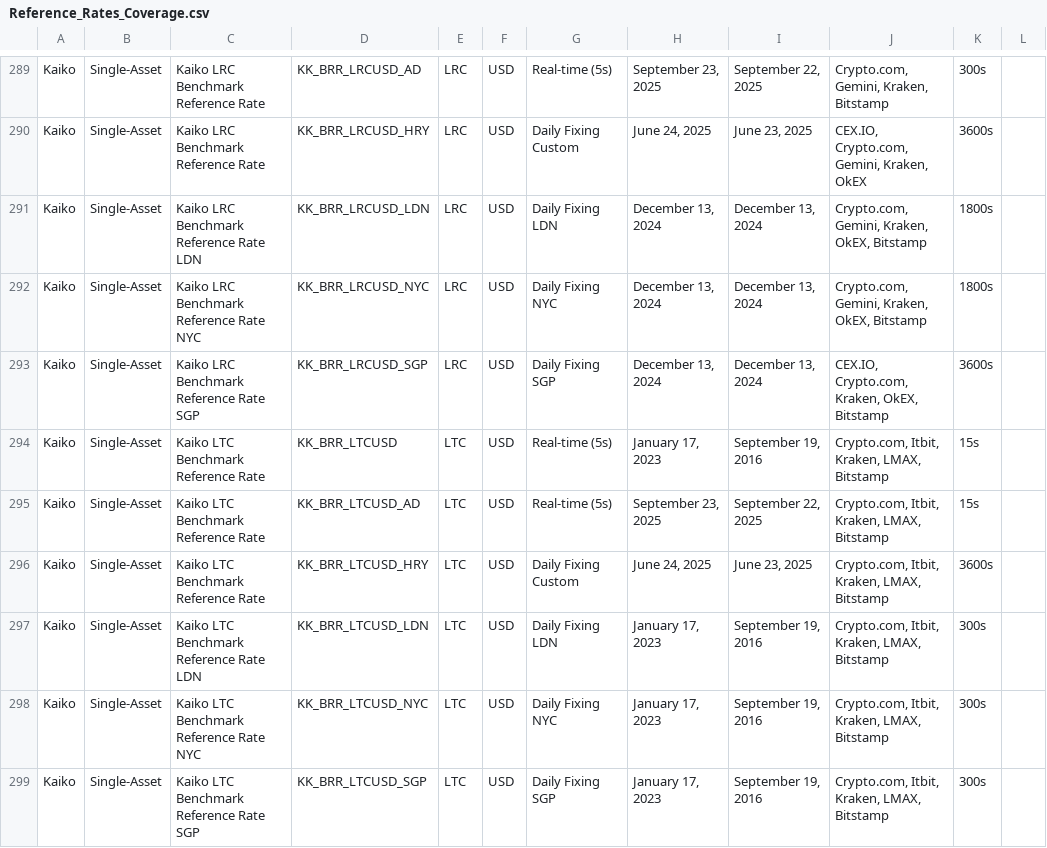
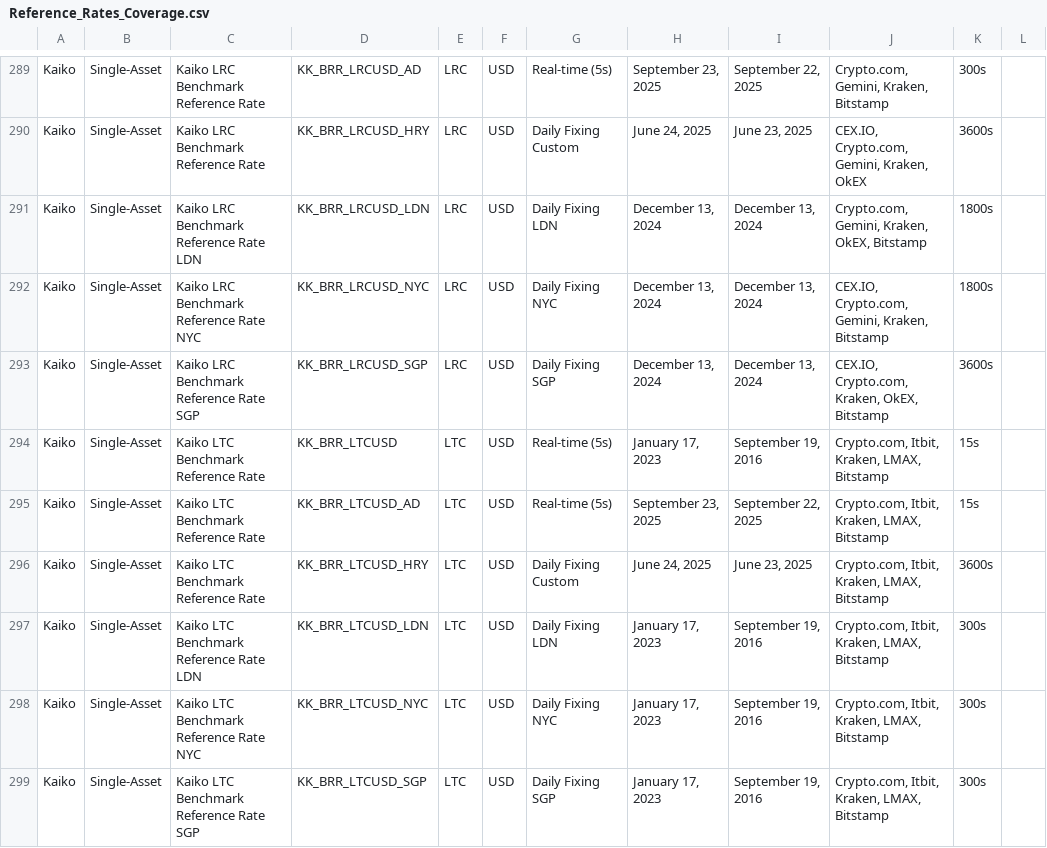
Before and after one commit to rdavill/kaiko_indices_coverage, a CSV file: Reference_Rates_Coverage.csv, drawn as a sheet; only a part is shown, gaps mark what is left out.

```diff
--- a/Reference_Rates_Coverage.csv
+++ b/Reference_Rates_Coverage.csv
@@ -291,3 +291,3 @@ Kaiko,Single-Asset,Kaiko LRC Benchmark Reference Rate ,KK_BRR_LRCUSD_HRY,LRC,USD
 Kaiko,Single-Asset,Kaiko LRC Benchmark Reference Rate LDN,KK_BRR_LRCUSD_LDN,LRC,USD,Daily Fixing LDN,"December 13, 2024","December 13, 2024","Crypto.com, Gemini, Kraken, OkEX, Bitstamp",1800s,
-Kaiko,Single-Asset,Kaiko LRC Benchmark Reference Rate NYC,KK_BRR_LRCUSD_NYC,LRC,USD,Daily Fixing NYC,"December 13, 2024","December 13, 2024","Crypto.com, Gemini, Kraken, OkEX, Bitstamp",1800s,
+Kaiko,Single-Asset,Kaiko LRC Benchmark Reference Rate NYC,KK_BRR_LRCUSD_NYC,LRC,USD,Daily Fixing NYC,"December 13, 2024","December 13, 2024","CEX.IO, Crypto.com, Gemini, Kraken, Bitstamp",1800s,
 Kaiko,Single-Asset,Kaiko LRC Benchmark Reference Rate SGP,KK_BRR_LRCUSD_SGP,LRC,USD,Daily Fixing SGP,"December 13, 2024","December 13, 2024","CEX.IO, Crypto.com, Kraken, OkEX, Bitstamp",3600s,
```
